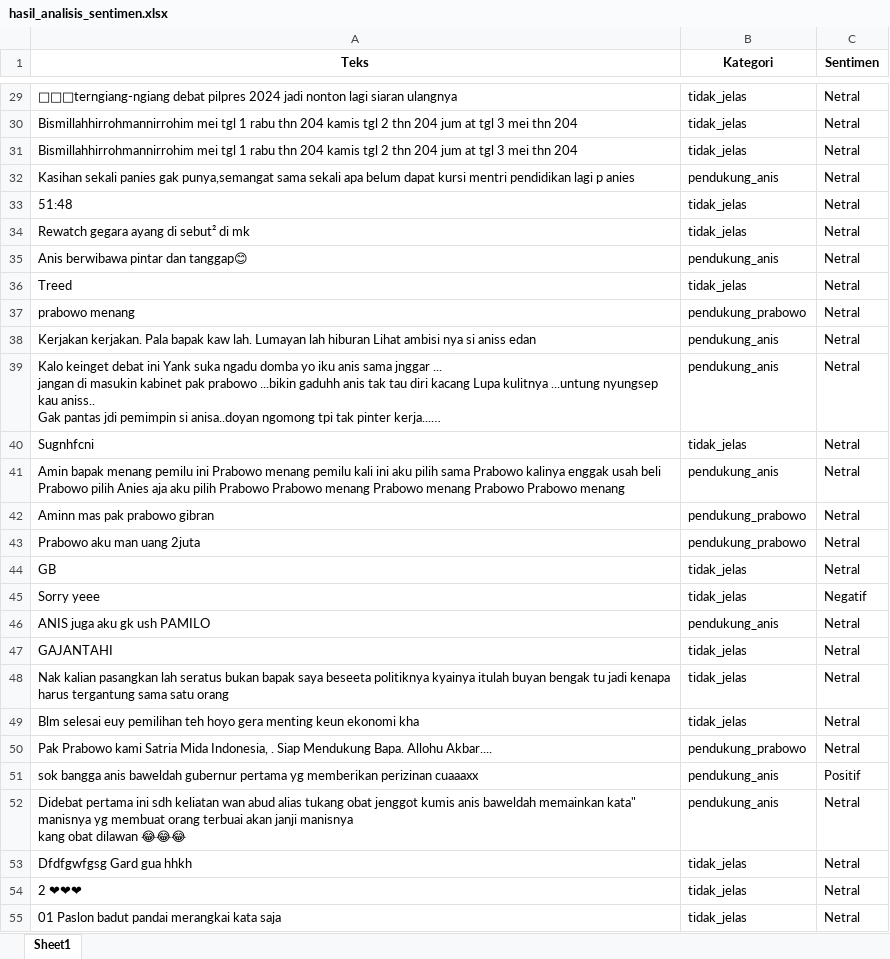
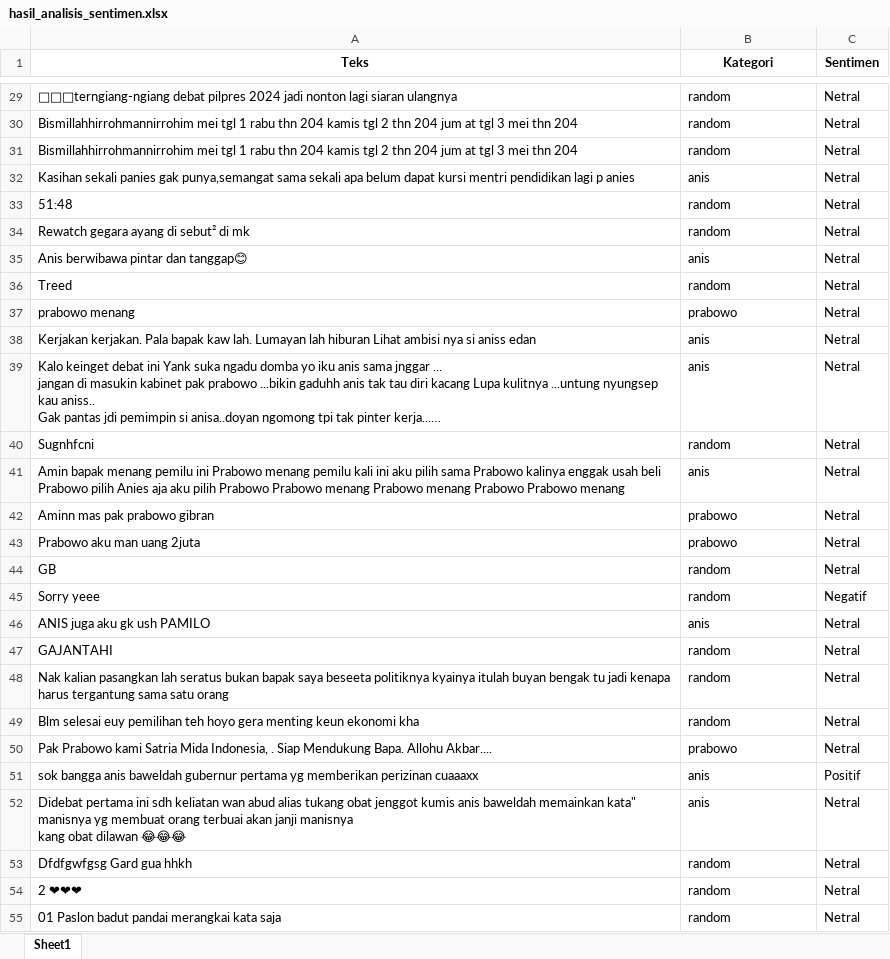
Before and after one commit to n4days/pythonNaiveBayesClassifier, an Excel workbook: hasil_analisis_sentimen.xlsx, sheet Sheet1, drawn as a sheet; only a part is shown, gaps mark what is left out; long unchanged cells end in …; values as stored, in another font and other column widths than the file's, no borders; the diff covers the shown part only; the diff names each change by its address in the sheet, - before the commit and + after, or states it on an @@ line.

```diff
--- a/hasil_analisis_sentimen.xlsx (sheet Sheet1)
+++ b/hasil_analisis_sentimen.xlsx (sheet Sheet1)
-B29:B31 (Kategori): tidak_jelas
+B29:B31 (Kategori): random
-B32 (Kategori): pendukung_anis
+B32 (Kategori): anis
-B33:B34 (Kategori): tidak_jelas
+B33:B34 (Kategori): random
-B35 (Kategori): pendukung_anis
+B35 (Kategori): anis
-B36 (Kategori): tidak_jelas
+B36 (Kategori): random
-B37 (Kategori): pendukung_prabowo
+B37 (Kategori): prabowo
-B38:B39 (Kategori): pendukung_anis
+B38:B39 (Kategori): anis
-B40 (Kategori): tidak_jelas
+B40 (Kategori): random
-B41 (Kategori): pendukung_anis
+B41 (Kategori): anis
-B42:B43 (Kategori): pendukung_prabowo
+B42:B43 (Kategori): prabowo
-B44:B45 (Kategori): tidak_jelas
+B44:B45 (Kategori): random
-B46 (Kategori): pendukung_anis
+B46 (Kategori): anis
-B47:B49 (Kategori): tidak_jelas
+B47:B49 (Kategori): random
-B50 (Kategori): pendukung_prabowo
+B50 (Kategori): prabowo
-B51:B52 (Kategori): pendukung_anis
+B51:B52 (Kategori): anis
-B53:B55 (Kategori): tidak_jelas
+B53:B55 (Kategori): random
```
Also changed, not shown: 1131 edited cells elsewhere in this sheet, 1 other file.
